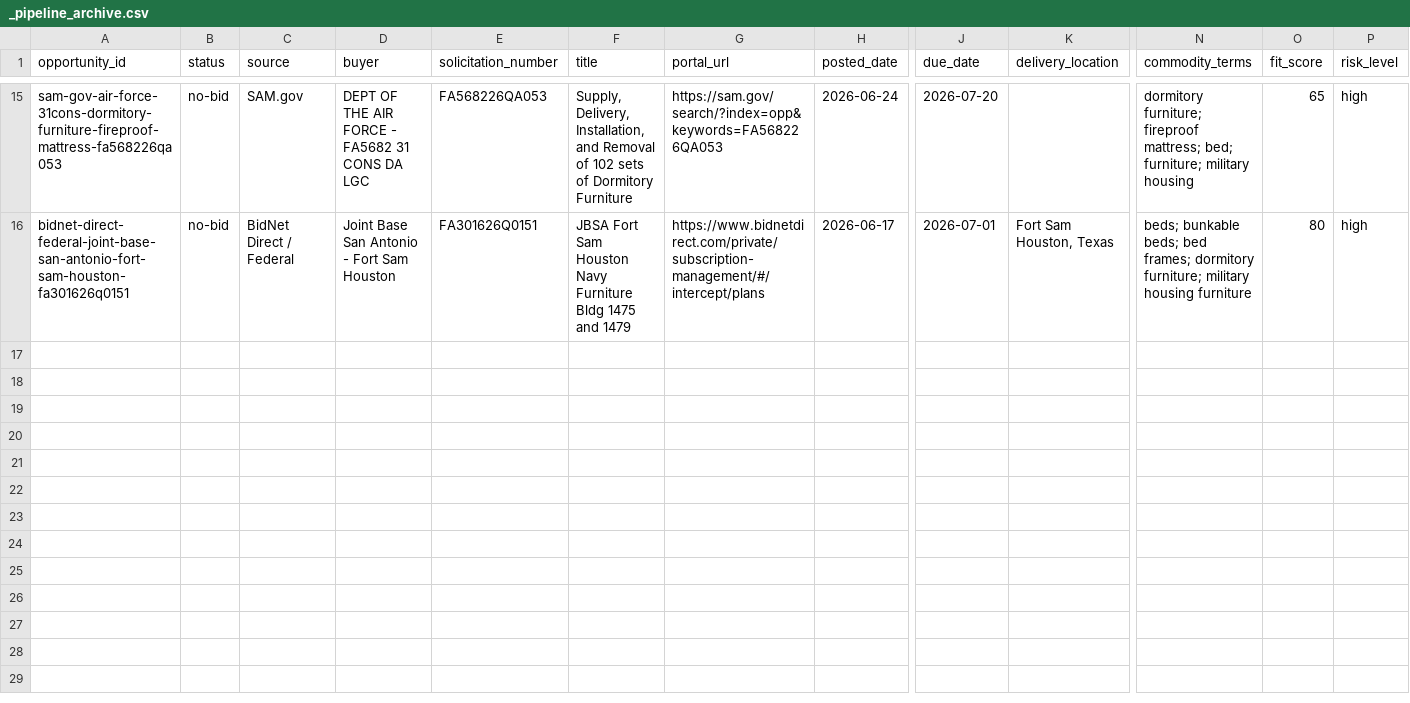
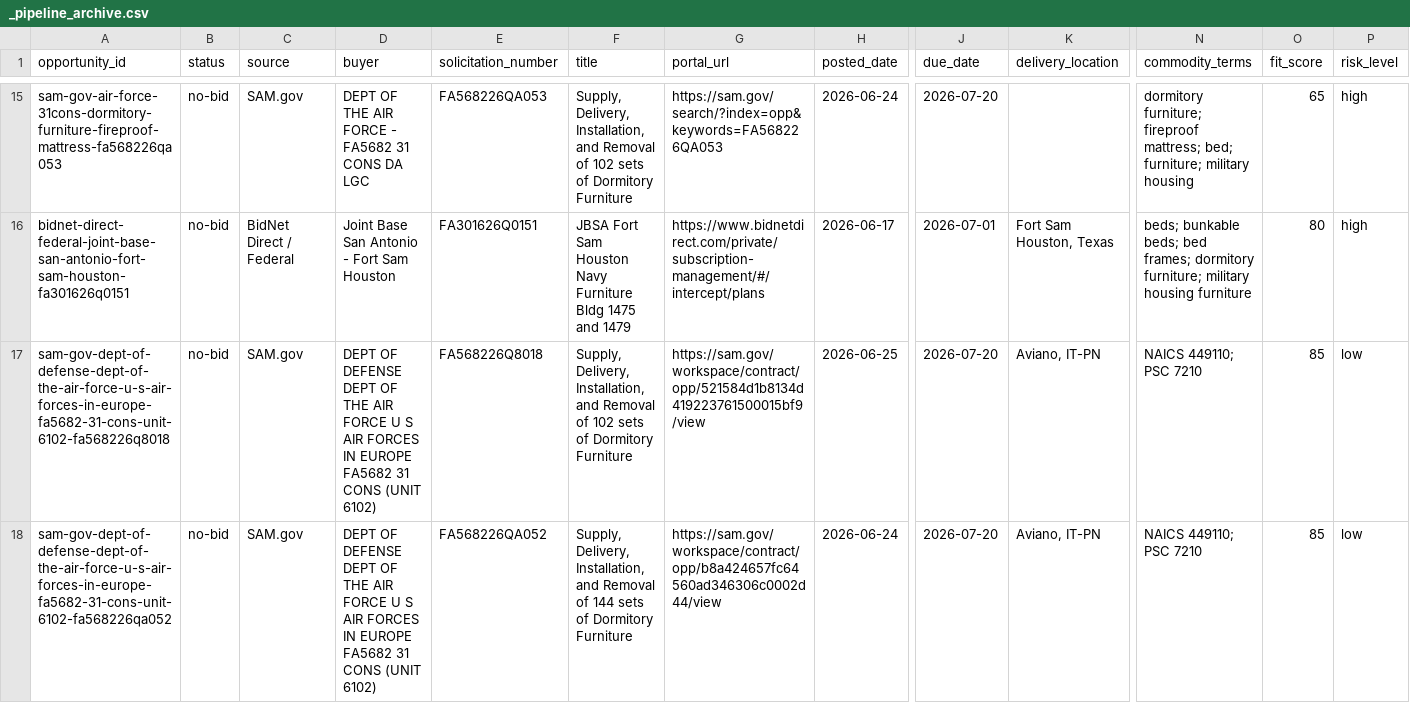
Before and after one commit to beford782/Silverline-Sleep-Procurement, a CSV file: bids/archive/_pipeline_archive.csv, drawn as a sheet; only a part is shown, gaps mark what is left out; rows hold the shown columns only; the diff names each change by its address in the sheet, - before the commit and + after, or states it on an @@ line.

```diff
--- a/bids/archive/_pipeline_archive.csv
+++ b/bids/archive/_pipeline_archive.csv
+row 17: sam-gov-dept-of-defense-dept-of-the-air-force-u-s-air-forces-in-europe-fa5682-31-cons-unit-6102-fa568226q8018 | no-bid | SAM.gov | DEPT OF DEFENSE DEPT OF THE AIR FORCE U S AIR FORCES IN EUROPE FA5682 31 CONS (UNIT 6102) | FA568226Q8018 | Supply, Delivery, Installation, and Removal of 102 sets of Dormitory Furniture | https://sam.gov/workspace/contract/opp/521584d1b8134d419223761500015bf9/view | 2026-06-25 | 2026-07-20 | Aviano, IT-PN | NAICS 449110; PSC 7210 | 85 | low
+row 18: sam-gov-dept-of-defense-dept-of-the-air-force-u-s-air-forces-in-europe-fa5682-31-cons-unit-6102-fa568226qa052 | no-bid | SAM.gov | DEPT OF DEFENSE DEPT OF THE AIR FORCE U S AIR FORCES IN EUROPE FA5682 31 CONS (UNIT 6102) | FA568226QA052 | Supply, Delivery, Installation, and Removal of 144 sets of Dormitory Furniture | https://sam.gov/workspace/contract/opp/b8a424657fc64560ad346306c0002d44/view | 2026-06-24 | 2026-07-20 | Aviano, IT-PN | NAICS 449110; PSC 7210 | 85 | low
```
Also changed, not shown: bids/active/_pipeline.csv, 1 other file.
